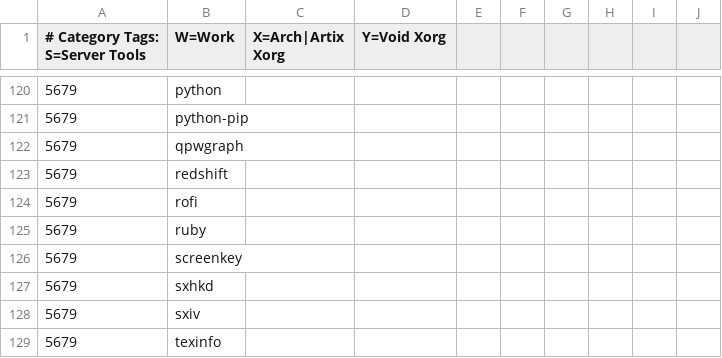
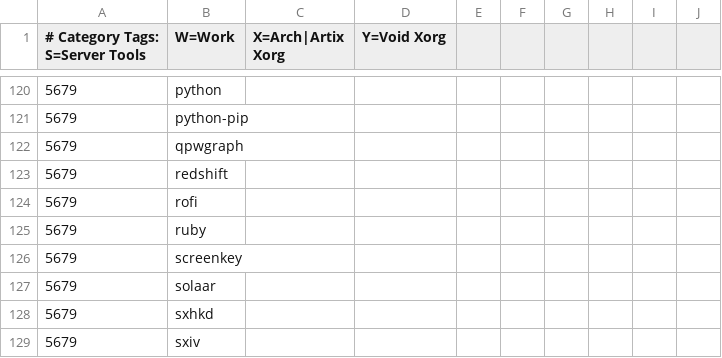
Before and after one commit to astsu777/bootstrap, a CSV file: apps.csv, drawn as a sheet; only a part is shown, gaps mark what is left out; the shorter side is filled out with more unchanged rows; the diff names each change by its address in the sheet, - before the commit and + after, or states it on an @@ line.

Commit message:
Add package 'solaar' to manage wireless devices

```diff
--- a/apps.csv
+++ b/apps.csv
+row 127: 5679 | solaar
```
